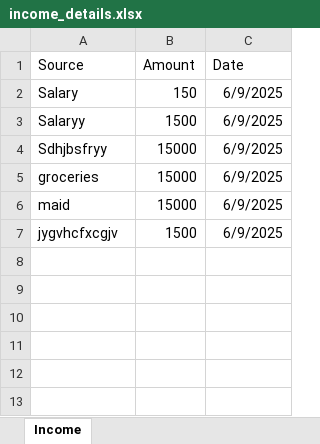
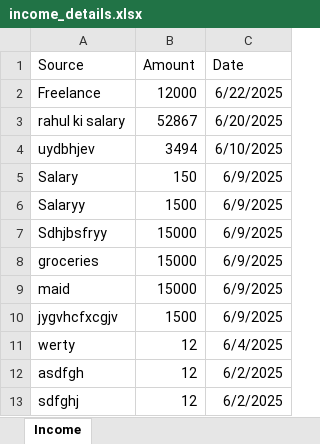
Before and after one commit to NamanTheCoder1111/mern-project, an Excel workbook: server/income_details.xlsx, sheet Income, drawn as a sheet; values as stored, in another font and other column widths than the file's, no borders; the diff names each change by its address in the sheet, - before the commit and + after, or states it on an @@ line.

```diff
--- a/server/income_details.xlsx (sheet Income)
+++ b/server/income_details.xlsx (sheet Income)
+row 2: Freelance | 12000 | 6/22/2025
+row 3: rahul ki salary | 52867 | 6/20/2025
+row 4: uydbhjev | 3494 | 6/10/2025
+row 11: werty | 12 | 6/4/2025
+row 12: asdfgh | 12 | 6/2/2025
+row 13: sdfghj | 12 | 6/2/2025
```
Also changed, not shown: server/expense_details.xlsx, 13 other files.
